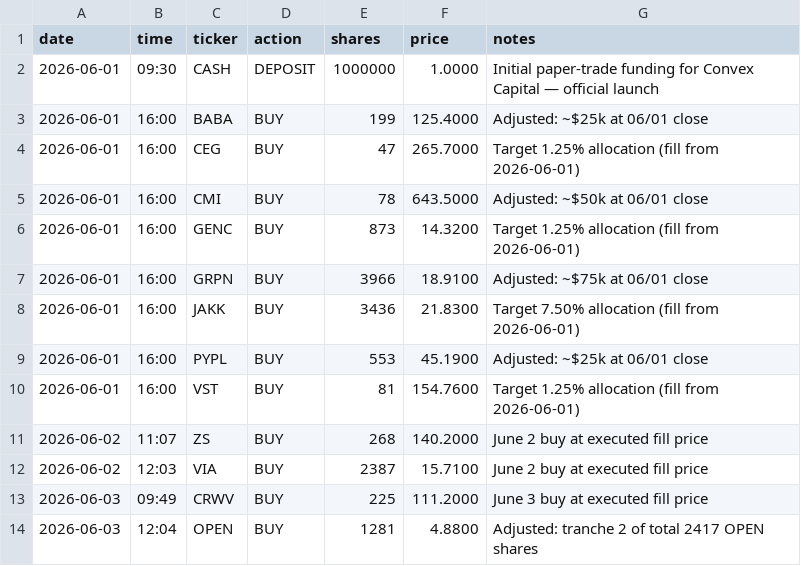
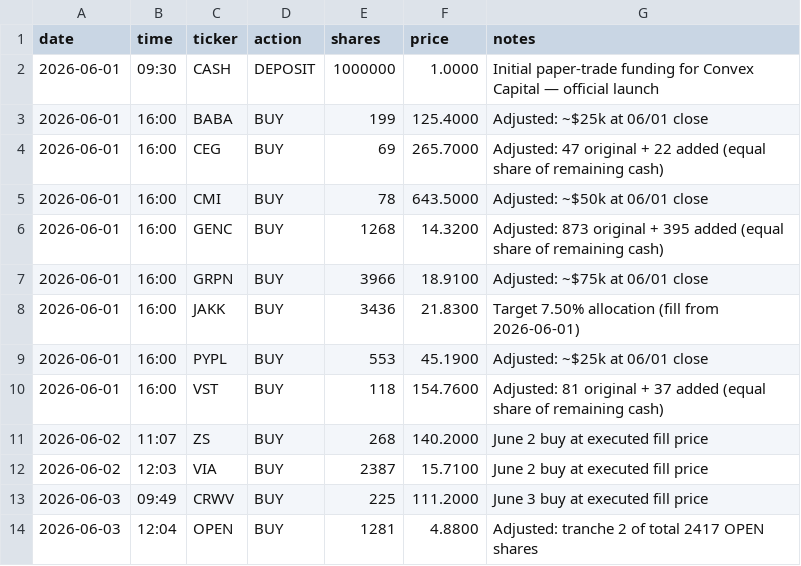
Before and after one commit to aalok1997/Convex-Capital, a CSV file: trades.csv, drawn as a sheet; only a part is shown.

Commit message:
Deploy remaining $17.2k cash on 06/01 into equal CEG/VST/GENC adds

```diff
--- a/trades.csv
+++ b/trades.csv
@@ -3,5 +3,5 @@ date,time,ticker,action,shares,price,notes
 2026-06-01,16:00,BABA,BUY,199,125.4000,Adjusted: ~$25k at 06/01 close
-2026-06-01,16:00,CEG,BUY,47,265.7000,Target 1.25% allocation (fill from 2026-06-01)
+2026-06-01,16:00,CEG,BUY,69,265.7000,Adjusted: 47 original + 22 added (equal share of remaining cash)
 2026-06-01,16:00,CMI,BUY,78,643.5000,Adjusted: ~$50k at 06/01 close
-2026-06-01,16:00,GENC,BUY,873,14.3200,Target 1.25% allocation (fill from 2026-06-01)
+2026-06-01,16:00,GENC,BUY,1268,14.3200,Adjusted: 873 original + 395 added (equal share of remaining cash)
 2026-06-01,16:00,GRPN,BUY,3966,18.9100,Adjusted: ~$75k at 06/01 close
@@ -9,3 +9,3 @@ date,time,ticker,action,shares,price,notes
 2026-06-01,16:00,PYPL,BUY,553,45.1900,Adjusted: ~$25k at 06/01 close
-2026-06-01,16:00,VST,BUY,81,154.7600,Target 1.25% allocation (fill from 2026-06-01)
+2026-06-01,16:00,VST,BUY,118,154.7600,Adjusted: 81 original + 37 added (equal share of remaining cash)
 2026-06-02,11:07,ZS,BUY,268,140.2000,June 2 buy at executed fill price
```
Also changed, not shown: 1 other file.
